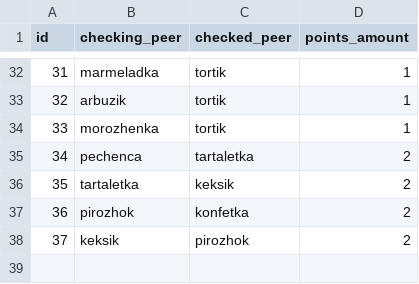
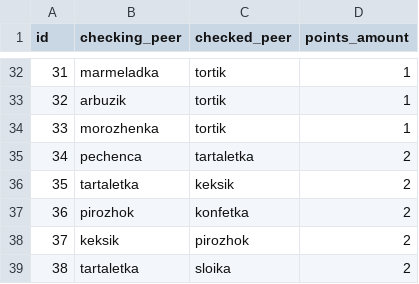
Before and after one commit to AlexeyGordiychenko/scp_info_v1, a CSV file: src/data/transferred_points.csv, drawn as a sheet; only a part is shown, gaps mark what is left out; the diff names each change by its address in the sheet, - before the commit and + after, or states it on an @@ line.

```diff
--- a/src/data/transferred_points.csv
+++ b/src/data/transferred_points.csv
+row 39: 38 | tartaletka | sloika | 2
```
Also changed, not shown: src/data/checks.csv, src/data/p2p.csv, 2 other files.
